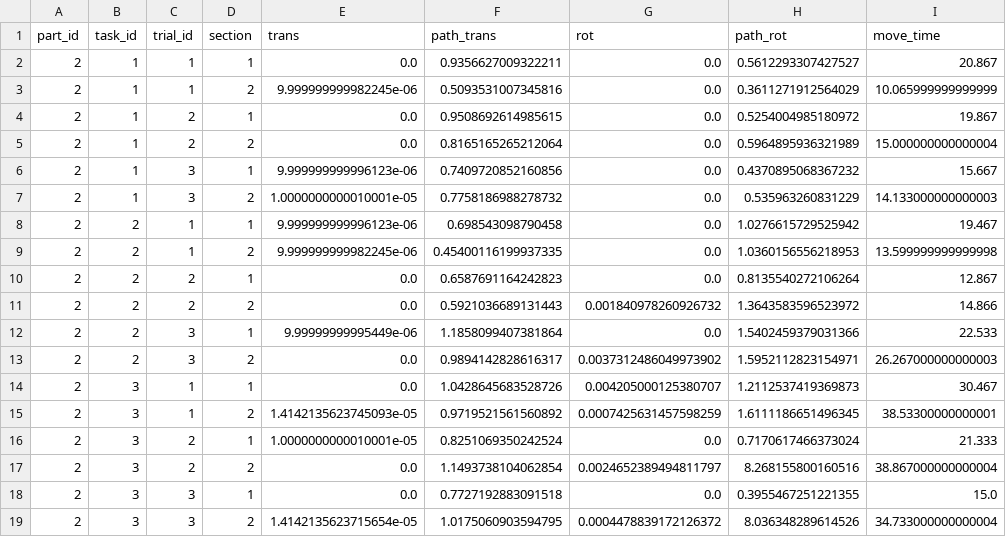
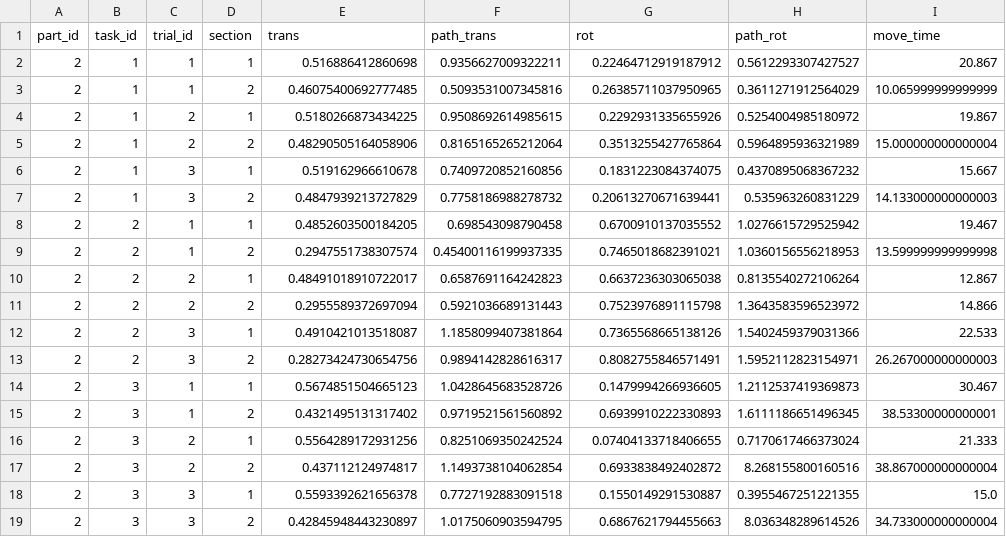
Before and after one commit to mpan31415/FittsTaxonomy, a CSV file: user_study_results/headers/part2_teleop_header.csv, drawn as a sheet; only a part is shown; the diff names each change by its address in the sheet, - before the commit and + after, or states it on an @@ line.

```diff
--- a/user_study_results/headers/part2_teleop_header.csv
+++ b/user_study_results/headers/part2_teleop_header.csv
-E2 (trans): 0.0
+E2 (trans): 0.516886412860698
-G2 (rot): 0.0
+G2 (rot): 0.22464712919187912
-E3 (trans): 9.999999999982245e-06
+E3 (trans): 0.46075400692777485
-G3 (rot): 0.0
+G3 (rot): 0.26385711037950965
-E4 (trans): 0.0
+E4 (trans): 0.5180266873434225
-G4 (rot): 0.0
+G4 (rot): 0.2292931335655926
-E5 (trans): 0.0
+E5 (trans): 0.48290505164058906
-G5 (rot): 0.0
+G5 (rot): 0.3513255427765864
-E6 (trans): 9.999999999996123e-06
+E6 (trans): 0.519162966610678
-G6 (rot): 0.0
+G6 (rot): 0.1831223084374075
-E7 (trans): 1.0000000000010001e-05
+E7 (trans): 0.4847939213727829
-G7 (rot): 0.0
+G7 (rot): 0.20613270671639441
-E8 (trans): 9.999999999996123e-06
+E8 (trans): 0.4852603500184205
-G8 (rot): 0.0
+G8 (rot): 0.6700910137035552
-E9 (trans): 9.999999999982245e-06
+E9 (trans): 0.2947551738307574
-G9 (rot): 0.0
+G9 (rot): 0.7465018682391021
-E10 (trans): 0.0
+E10 (trans): 0.48491018910722017
-G10 (rot): 0.0
+G10 (rot): 0.6637236303065038
-E11 (trans): 0.0
+E11 (trans): 0.2955589372697094
-G11 (rot): 0.001840978260926732
+G11 (rot): 0.7523976891115798
-E12 (trans): 9.99999999995449e-06
+E12 (trans): 0.4910421013518087
-G12 (rot): 0.0
+G12 (rot): 0.7365568665138126
-E13 (trans): 0.0
+E13 (trans): 0.28273424730654756
-G13 (rot): 0.0037312486049973902
+G13 (rot): 0.8082755846571491
-E14 (trans): 0.0
+E14 (trans): 0.5674851504665123
-G14 (rot): 0.004205000125380707
+G14 (rot): 0.1479994266936605
-E15 (trans): 1.4142135623745093e-05
+E15 (trans): 0.4321495131317402
-G15 (rot): 0.0007425631457598259
+G15 (rot): 0.6939910222330893
-E16 (trans): 1.0000000000010001e-05
+E16 (trans): 0.5564289172931256
-G16 (rot): 0.0
+G16 (rot): 0.07404133718406655
-E17 (trans): 0.0
+E17 (trans): 0.437112124974817
-G17 (rot): 0.0024652389494811797
+G17 (rot): 0.6933838492402872
-E18 (trans): 0.0
+E18 (trans): 0.5593392621656378
-G18 (rot): 0.0
+G18 (rot): 0.1550149291530887
-E19 (trans): 1.4142135623715654e-05
+E19 (trans): 0.42845948443230897
-G19 (rot): 0.0004478839172126372
+G19 (rot): 0.6867621794455663
```
Also changed, not shown: user_study_results/headers/part10_kt_header.csv, user_study_results/headers/part3_teleop_header.csv, 26 other files.
